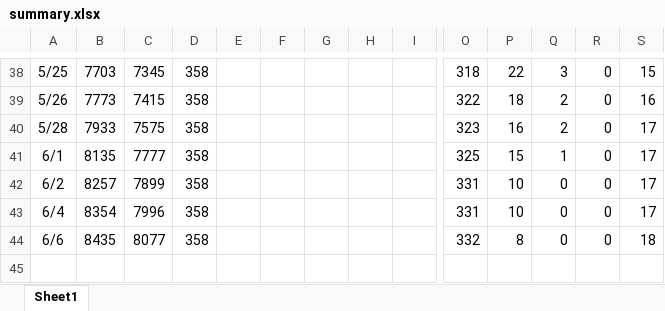
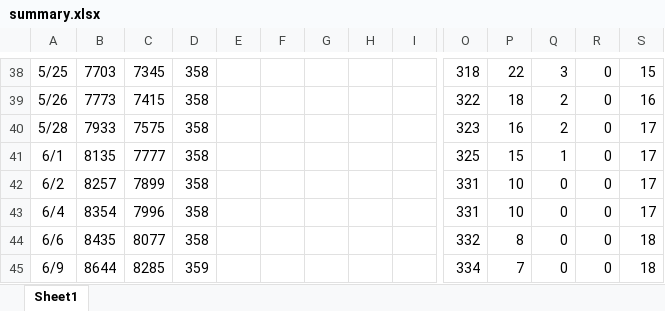
Before and after one commit to stop-covid19-kyoto/covid19kyoto-scraping, an Excel workbook: summary.xlsx, sheet Sheet1, drawn as a sheet; only a part is shown, gaps mark what is left out; values as stored, in another font and other column widths than the file's, no borders; charts and pictures not drawn; rows hold the shown columns only; the diff names each change by its address in the sheet, - before the commit and + after, or states it on an @@ line.

```diff
--- a/summary.xlsx (sheet Sheet1)
+++ b/summary.xlsx (sheet Sheet1)
+row 45: 6/9 | 8644 | 8285 | 359 |  |  |  |  |  | 334 | 7 | 0 | 0 | 18
```
Also changed, not shown: 3 other files.
